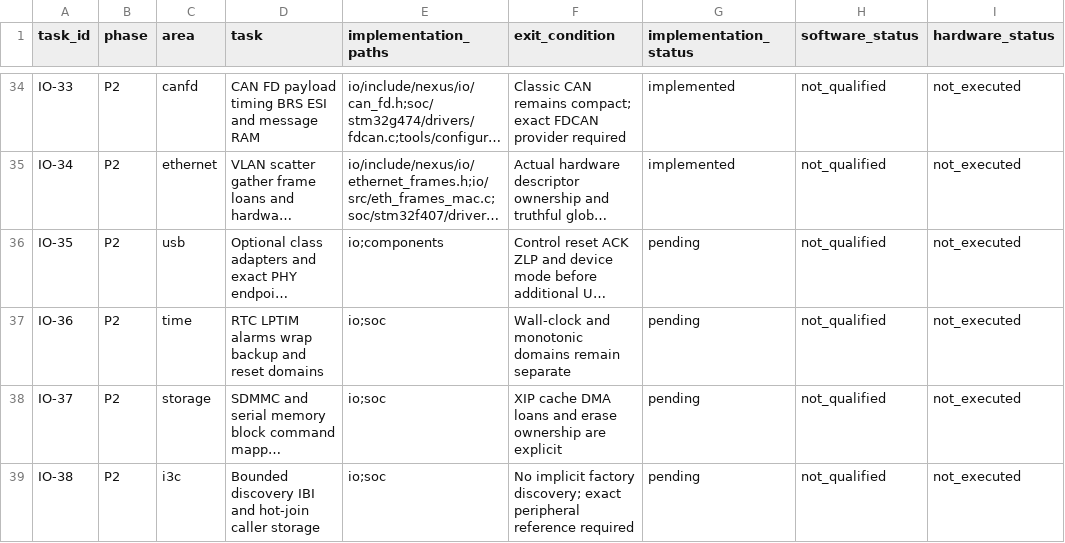
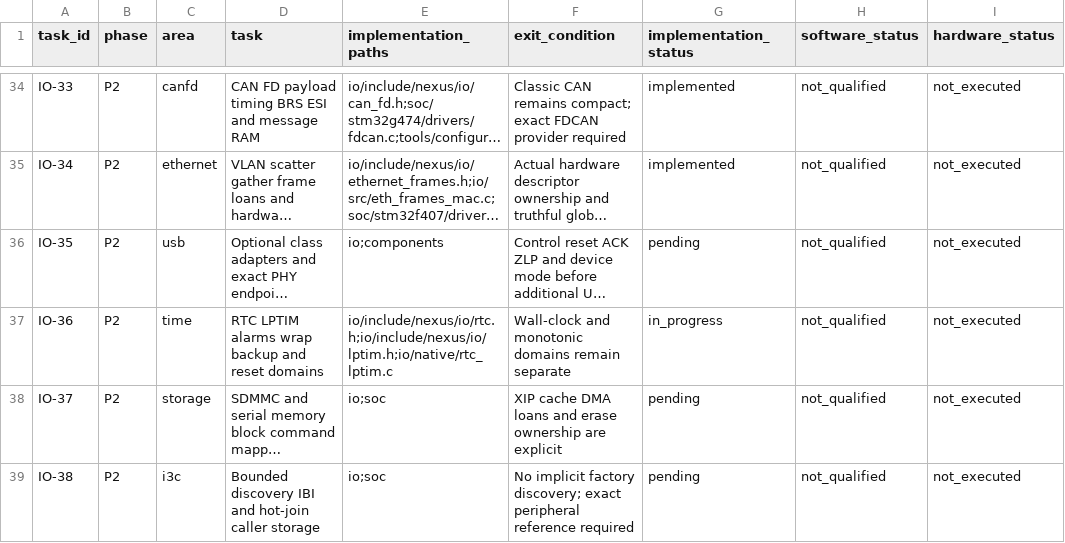
Before and after one commit to X-Gen-Lab/nexus, a CSV file: docs/design/io-evolution-execution.csv, drawn as a sheet; only a part is shown, gaps mark what is left out; long unchanged cells end in …; the diff names each change by its address in the sheet, - before the commit and + after, or states it on an @@ line.

Commit message:
feat(io): add independent Native RTC and LPTIM owners

```diff
--- a/docs/design/io-evolution-execution.csv
+++ b/docs/design/io-evolution-execution.csv
-E37 (implementation_paths): io;soc
+E37 (implementation_paths): io/include/nexus/io/rtc.h;io/include/nexus/io/lptim.h;io/native/rtc_lptim.c
-G37 (implementation_status): pending
+G37 (implementation_status): in_progress
```
Also changed, not shown: 44 other files.
